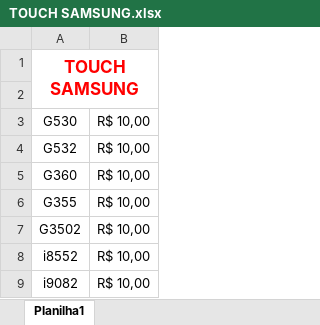
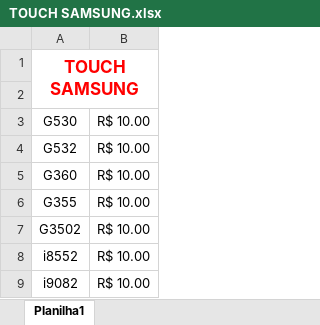
Before and after one commit to tonilsonmanoel/extrair_dados_tabela, an Excel workbook: tabelas_template/TOUCH SAMSUNG.xlsx, sheet Planilha1, drawn as a sheet; values as stored, in another font and other column widths than the file's, no borders; the diff names each change by its address in the sheet, - before the commit and + after, or states it on an @@ line.

```diff
--- a/tabelas_template/TOUCH SAMSUNG.xlsx (sheet Planilha1)
+++ b/tabelas_template/TOUCH SAMSUNG.xlsx (sheet Planilha1)
-B3:B9: R$ 10,00
+B3:B9: R$ 10.00
```
Also changed, not shown: tabelas_template/DISPLAY IPHONE.xlsx, tabelas_template/DISPLAY LENOVO.xlsx, 10 other files.
